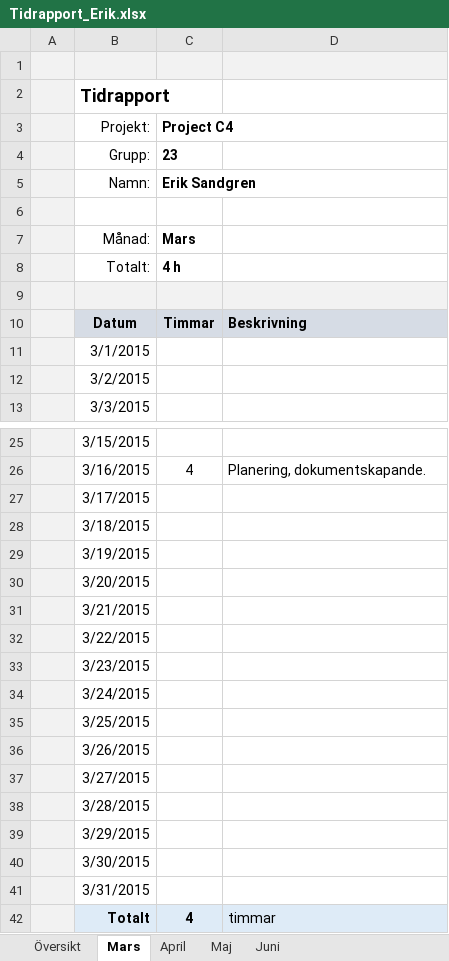
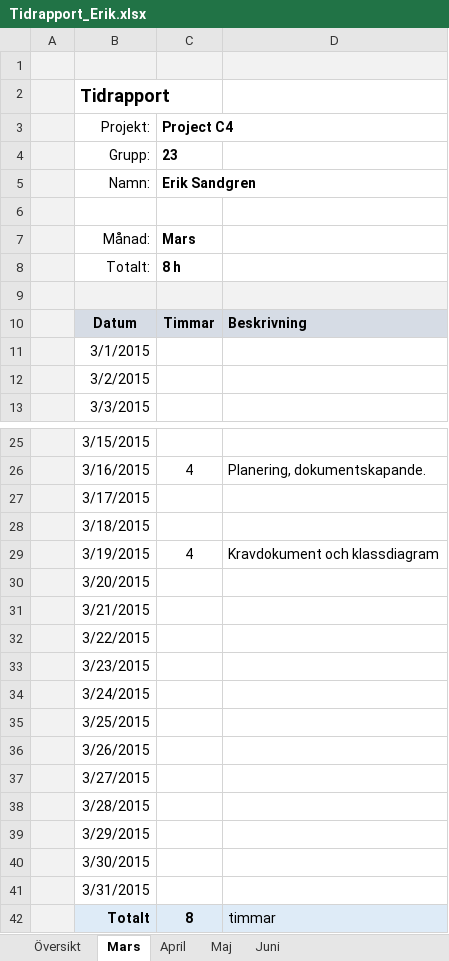
Before and after one commit to kallebornemark/ProjectC4, an Excel workbook: Dokument/Tidsrapportering/Tidrapport_Erik.xlsx, sheet Mars, drawn as a sheet; only a part is shown, gaps mark what is left out; values as stored, in another font and other column widths than the file's, no borders; the diff names each change by its address in the sheet, - before the commit and + after, or states it on an @@ line.

```diff
--- a/Dokument/Tidsrapportering/Tidrapport_Erik.xlsx (sheet Mars)
+++ b/Dokument/Tidsrapportering/Tidrapport_Erik.xlsx (sheet Mars)
-C8 (Project C4): 4 h
+C8 (Project C4): 8 h
-C29 (Project C4): (empty)
+C29 (Project C4): 4
-D29: (empty)
+D29: Kravdokument och klassdiagram
-C42 (Project C4): 4
+C42 (Project C4): 8
```
Also changed, not shown: sheet Översikt, Dokument/Tidsrapportering/Tidrapport_Emil.xlsx, Dokument/Tidsrapportering/Tidrapport_Jimmy.xlsx, 5 other files.
